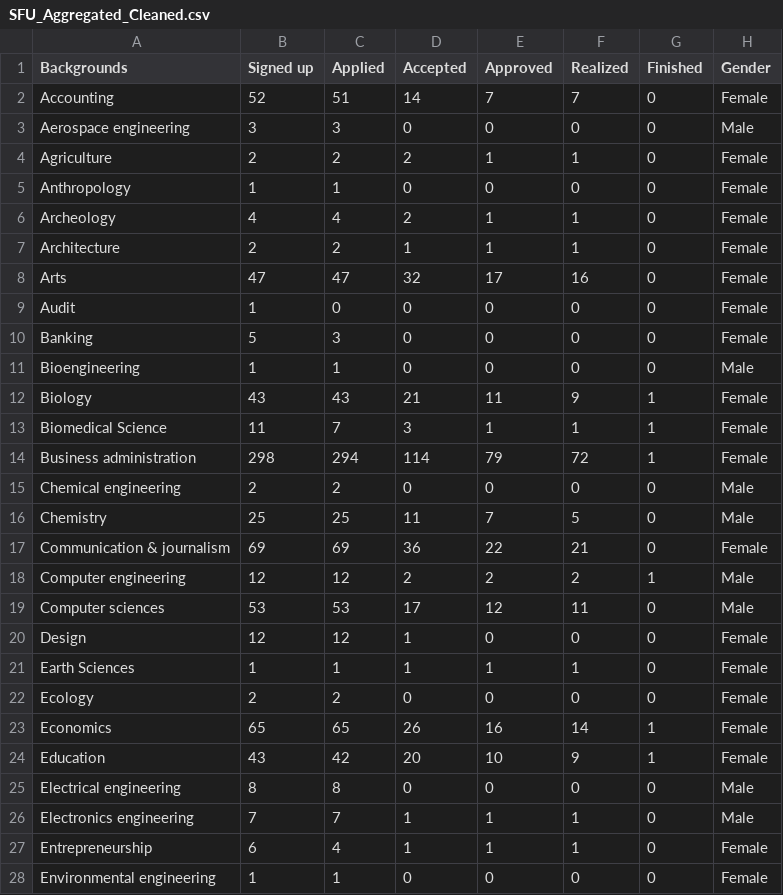
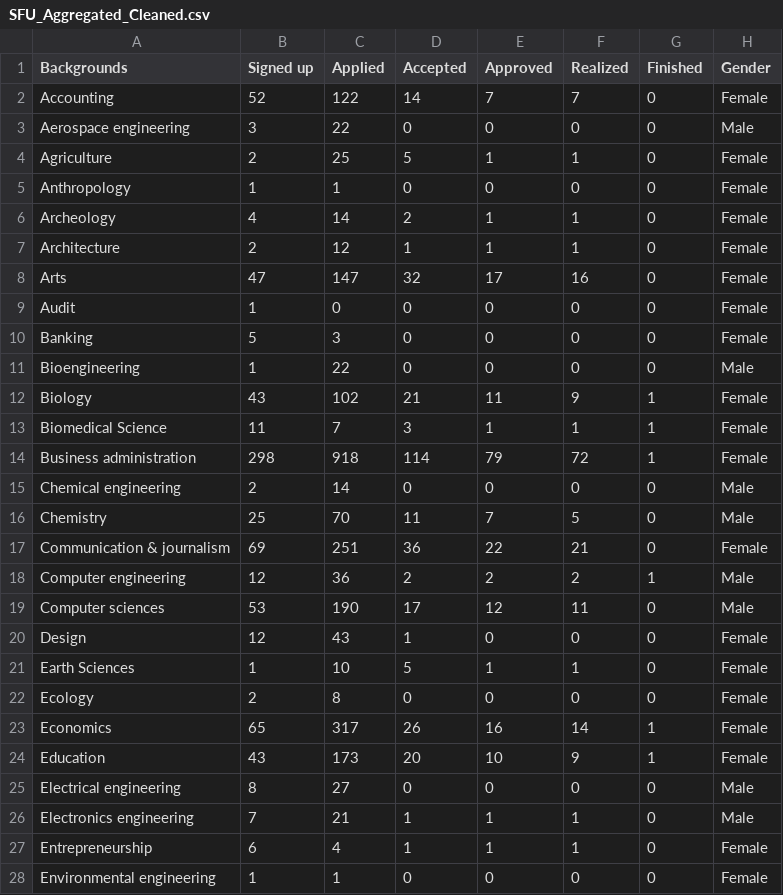
Before and after one commit to chitranshmotwani/The-Missing-Links, a CSV file: data/cleaned/SFU_Aggregated_Cleaned.csv, drawn as a sheet; only a part is shown; the diff covers the shown part only; the diff names each change by its address in the sheet, - before the commit and + after, or states it on an @@ line.

```diff
--- a/data/cleaned/SFU_Aggregated_Cleaned.csv
+++ b/data/cleaned/SFU_Aggregated_Cleaned.csv
-C2 (Applied): 51
+C2 (Applied): 122
-C3 (Applied): 3
+C3 (Applied): 22
-C4 (Applied): 2
+C4 (Applied): 25
-D4 (Accepted): 2
+D4 (Accepted): 5
-C6 (Applied): 4
+C6 (Applied): 14
-C7 (Applied): 2
+C7 (Applied): 12
-C8 (Applied): 47
+C8 (Applied): 147
-C11 (Applied): 1
+C11 (Applied): 22
-C12 (Applied): 43
+C12 (Applied): 102
-C14 (Applied): 294
+C14 (Applied): 918
-C15 (Applied): 2
+C15 (Applied): 14
-C16 (Applied): 25
+C16 (Applied): 70
-C17 (Applied): 69
+C17 (Applied): 251
-C18 (Applied): 12
+C18 (Applied): 36
-C19 (Applied): 53
+C19 (Applied): 190
-C20 (Applied): 12
+C20 (Applied): 43
-C21 (Applied): 1
+C21 (Applied): 10
-D21 (Accepted): 1
+D21 (Accepted): 5
-C22 (Applied): 2
+C22 (Applied): 8
-C23 (Applied): 65
+C23 (Applied): 317
-C24 (Applied): 42
+C24 (Applied): 173
-C25 (Applied): 8
+C25 (Applied): 27
-C26 (Applied): 7
+C26 (Applied): 21
```
Also changed, not shown: 39 edited cells elsewhere in this file, data/cleaned/UBC_Aggregated_Cleaned.csv.
